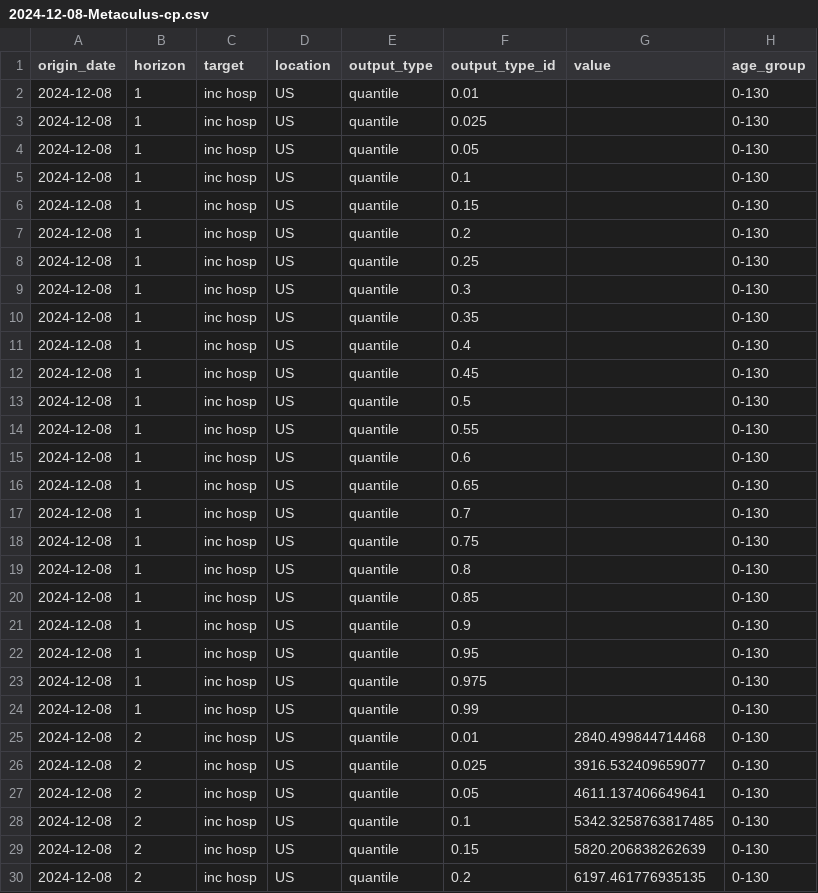
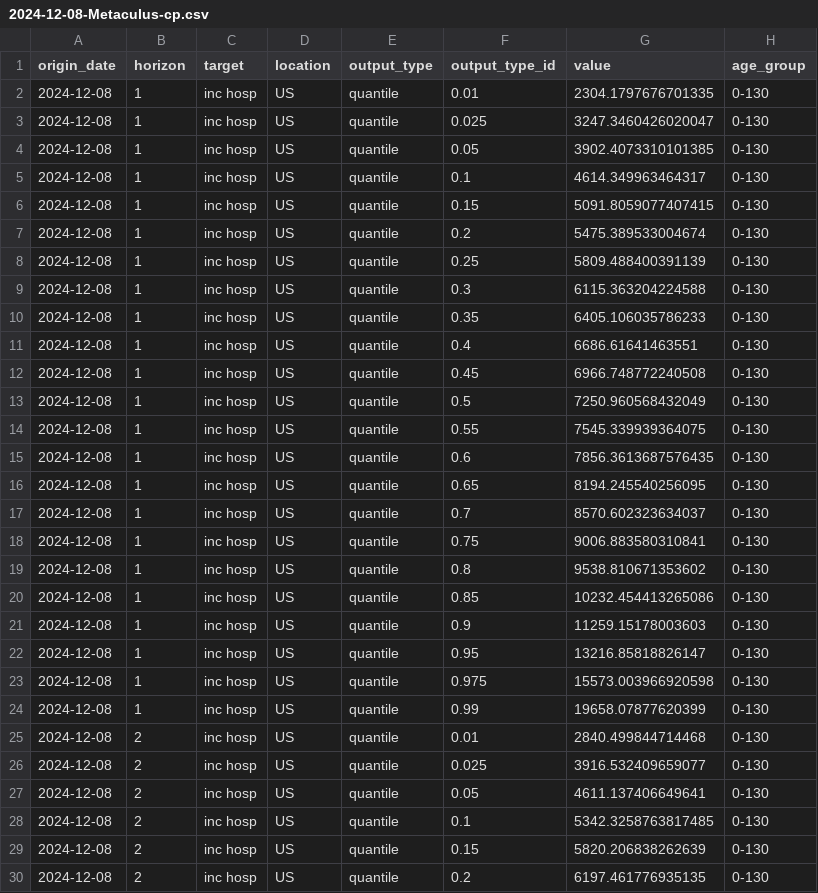
Before and after one commit to Metaculus/respiratory-diseases, a CSV file: rsv/submissions/2024-12-08-Metaculus-cp.csv, drawn as a sheet; only a part is shown.

```diff
--- a/rsv/submissions/2024-12-08-Metaculus-cp.csv
+++ b/rsv/submissions/2024-12-08-Metaculus-cp.csv
@@ -1,25 +1,25 @@
 origin_date,horizon,target,location,output_type,output_type_id,value,age_group
-2024-12-08,1,inc hosp,US,quantile,0.01,,0-130
-2024-12-08,1,inc hosp,US,quantile,0.025,,0-130
-2024-12-08,1,inc hosp,US,quantile,0.05,,0-130
-2024-12-08,1,inc hosp,US,quantile,0.1,,0-130
-2024-12-08,1,inc hosp,US,quantile,0.15,,0-130
-2024-12-08,1,inc hosp,US,quantile,0.2,,0-130
-2024-12-08,1,inc hosp,US,quantile,0.25,,0-130
-2024-12-08,1,inc hosp,US,quantile,0.3,,0-130
-2024-12-08,1,inc hosp,US,quantile,0.35,,0-130
-2024-12-08,1,inc hosp,US,quantile,0.4,,0-130
-2024-12-08,1,inc hosp,US,quantile,0.45,,0-130
-2024-12-08,1,inc hosp,US,quantile,0.5,,0-130
-2024-12-08,1,inc hosp,US,quantile,0.55,,0-130
-2024-12-08,1,inc hosp,US,quantile,0.6,,0-130
-2024-12-08,1,inc hosp,US,quantile,0.65,,0-130
-2024-12-08,1,inc hosp,US,quantile,0.7,,0-130
-2024-12-08,1,inc hosp,US,quantile,0.75,,0-130
-2024-12-08,1,inc hosp,US,quantile,0.8,,0-130
-2024-12-08,1,inc hosp,US,quantile,0.85,,0-130
-2024-12-08,1,inc hosp,US,quantile,0.9,,0-130
-2024-12-08,1,inc hosp,US,quantile,0.95,,0-130
-2024-12-08,1,inc hosp,US,quantile,0.975,,0-130
-2024-12-08,1,inc hosp,US,quantile,0.99,,0-130
+2024-12-08,1,inc hosp,US,quantile,0.01,2304.1797676701335,0-130
+2024-12-08,1,inc hosp,US,quantile,0.025,3247.3460426020047,0-130
+2024-12-08,1,inc hosp,US,quantile,0.05,3902.4073310101385,0-130
+2024-12-08,1,inc hosp,US,quantile,0.1,4614.349963464317,0-130
+2024-12-08,1,inc hosp,US,quantile,0.15,5091.8059077407415,0-130
+2024-12-08,1,inc hosp,US,quantile,0.2,5475.389533004674,0-130
+2024-12-08,1,inc hosp,US,quantile,0.25,5809.488400391139,0-130
+2024-12-08,1,inc hosp,US,quantile,0.3,6115.363204224588,0-130
+2024-12-08,1,inc hosp,US,quantile,0.35,6405.106035786233,0-130
+2024-12-08,1,inc hosp,US,quantile,0.4,6686.61641463551,0-130
+2024-12-08,1,inc hosp,US,quantile,0.45,6966.748772240508,0-130
+2024-12-08,1,inc hosp,US,quantile,0.5,7250.960568432049,0-130
+2024-12-08,1,inc hosp,US,quantile,0.55,7545.339939364075,0-130
+2024-12-08,1,inc hosp,US,quantile,0.6,7856.3613687576435,0-130
+2024-12-08,1,inc hosp,US,quantile,0.65,8194.245540256095,0-130
+2024-12-08,1,inc hosp,US,quantile,0.7,8570.602323634037,0-130
+2024-12-08,1,inc hosp,US,quantile,0.75,9006.883580310841,0-130
+2024-12-08,1,inc hosp,US,quantile,0.8,9538.810671353602,0-130
+2024-12-08,1,inc hosp,US,quantile,0.85,10232.454413265086,0-130
+2024-12-08,1,inc hosp,US,quantile,0.9,11259.15178003603,0-130
+2024-12-08,1,inc hosp,US,quantile,0.95,13216.85818826147,0-130
+2024-12-08,1,inc hosp,US,quantile,0.975,15573.003966920598,0-130
+2024-12-08,1,inc hosp,US,quantile,0.99,19658.07877620399,0-130
 2024-12-08,2,inc hosp,US,quantile,0.01,2840.499844714468,0-130
```
Also changed, not shown: 1 other file.
